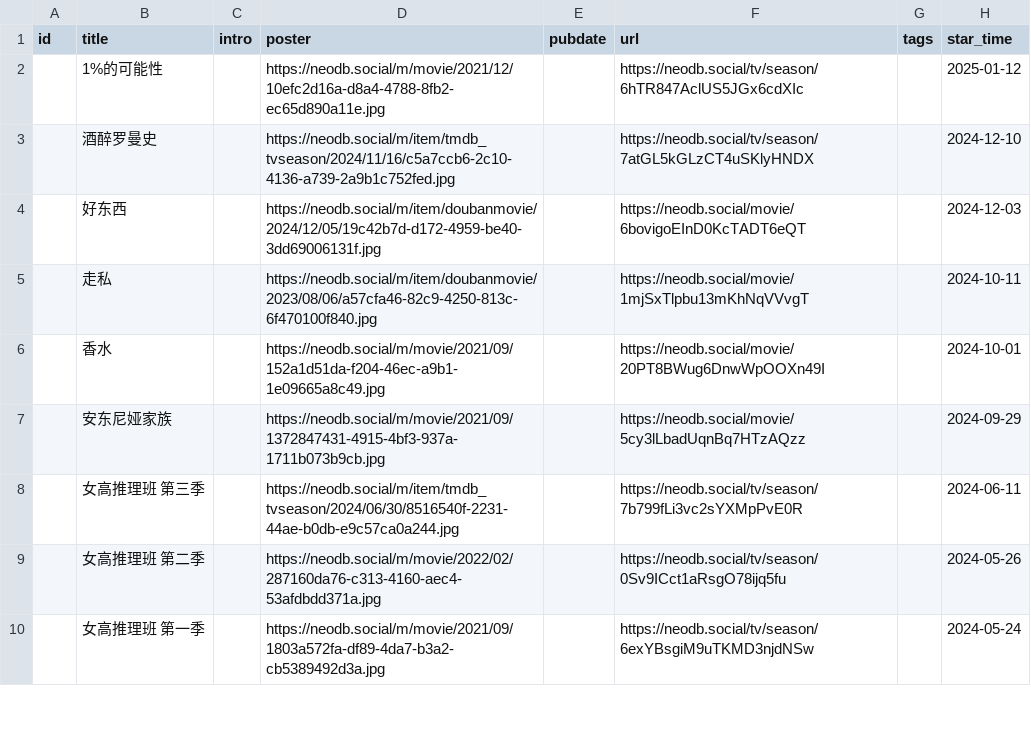
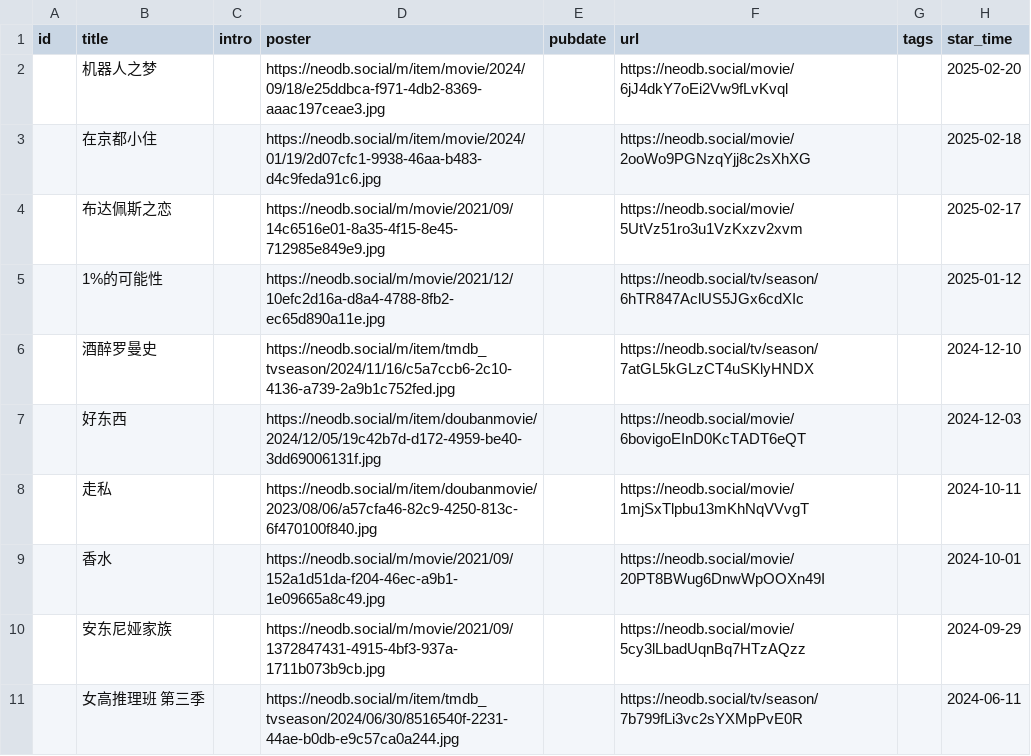
Before and after one commit to clean-0804/hugo, a CSV file: data/douban/movie.csv, drawn as a sheet; only a part is shown; the shorter side is filled out with more unchanged rows.

```diff
--- a/data/douban/movie.csv
+++ b/data/douban/movie.csv
@@ -1,2 +1,5 @@
 id,title,intro,poster,pubdate,url,tags,star_time
+,机器人之梦,,https://neodb.social/m/item/movie/2024/09/18/e25ddbca-f971-4db2-8369-aaac197ceae3.jpg,,https://neodb.social/movie/6jJ4dkY7oEi2Vw9fLvKvql,,2025-02-20
+,在京都小住,,https://neodb.social/m/item/movie/2024/01/19/2d07cfc1-9938-46aa-b483-d4c9feda91c6.jpg,,https://neodb.social/movie/2ooWo9PGNzqYjj8c2sXhXG,,2025-02-18
+,布达佩斯之恋,,https://neodb.social/m/movie/2021/09/14c6516e01-8a35-4f15-8e45-712985e849e9.jpg,,https://neodb.social/movie/5UtVz51ro3u1VzKxzv2xvm,,2025-02-17
 ,1%的可能性,,https://neodb.social/m/movie/2021/12/10efc2d16a-d8a4-4788-8fb2-ec65d890a11e.jpg,,https://neodb.social/tv/season/6hTR847AclUS5JGx6cdXIc,,2025-01-12
```
Also changed, not shown: data/douban/book.csv, 18 other files.
